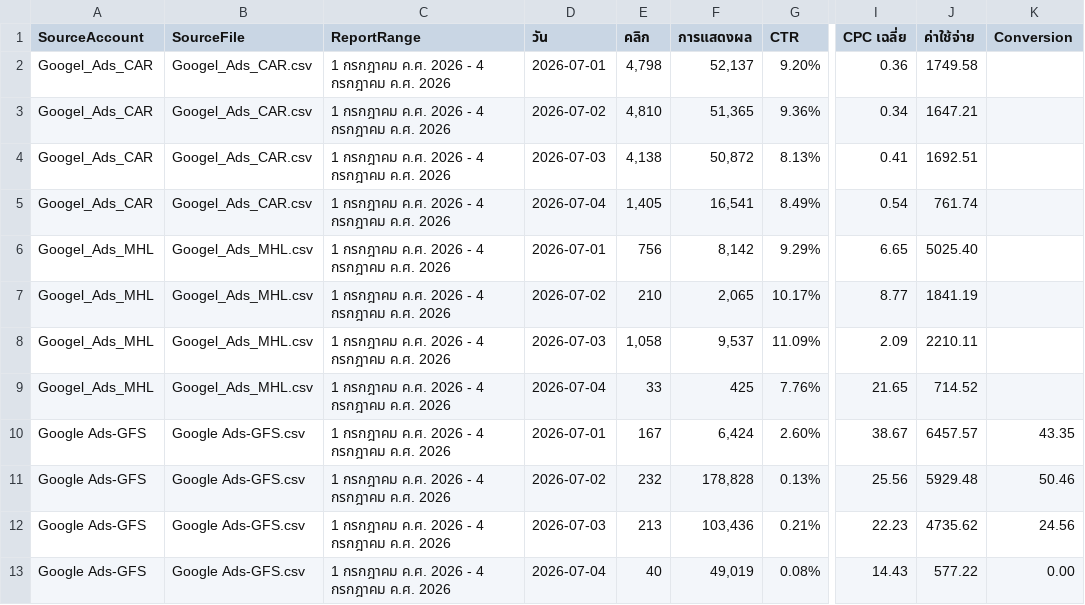
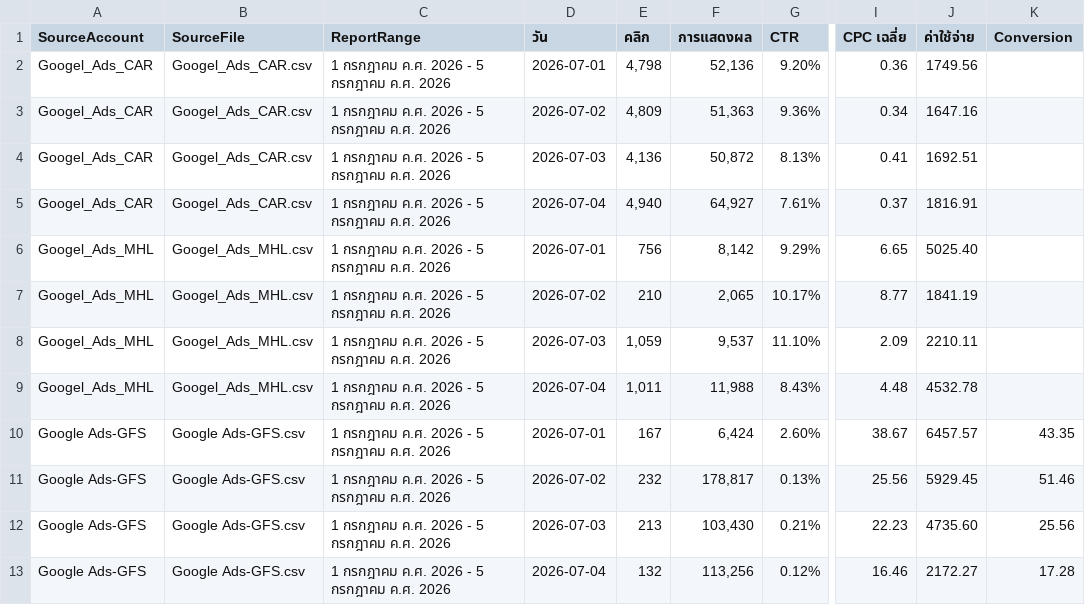
Before and after one commit to solar-film/mkt, a CSV file: Google Ads/Google_Ads_Combined.csv, drawn as a sheet; only a part is shown, gaps mark what is left out; the diff names each change by its address in the sheet, - before the commit and + after, or states it on an @@ line.

Commit message:
Update Google Ads data through 2026-07-04

```diff
--- a/Google Ads/Google_Ads_Combined.csv
+++ b/Google Ads/Google_Ads_Combined.csv
-C2:C13 (ReportRange): 1 กรกฎาคม ค.ศ. 2026 - 4 กรกฎาคม ค.ศ. 2026
+C2:C13 (ReportRange): 1 กรกฎาคม ค.ศ. 2026 - 5 กรกฎาคม ค.ศ. 2026
-F2 (การแสดงผล): 52,137
+F2 (การแสดงผล): 52,136
-J2 (ค่าใช้จ่าย): 1749.58
+J2 (ค่าใช้จ่าย): 1749.56
-E3 (คลิก): 4,810
+E3 (คลิก): 4,809
-F3 (การแสดงผล): 51,365
+F3 (การแสดงผล): 51,363
-J3 (ค่าใช้จ่าย): 1647.21
+J3 (ค่าใช้จ่าย): 1647.16
-E4 (คลิก): 4,138
+E4 (คลิก): 4,136
-E5 (คลิก): 1,405
+E5 (คลิก): 4,940
-F5 (การแสดงผล): 16,541
+F5 (การแสดงผล): 64,927
-G5 (CTR): 8.49%
+G5 (CTR): 7.61%
-I5 (CPC เฉลี่ย): 0.54
+I5 (CPC เฉลี่ย): 0.37
-J5 (ค่าใช้จ่าย): 761.74
+J5 (ค่าใช้จ่าย): 1816.91
-E8 (คลิก): 1,058
+E8 (คลิก): 1,059
-G8 (CTR): 11.09%
+G8 (CTR): 11.10%
-E9 (คลิก): 33
+E9 (คลิก): 1,011
-F9 (การแสดงผล): 425
+F9 (การแสดงผล): 11,988
-G9 (CTR): 7.76%
+G9 (CTR): 8.43%
-I9 (CPC เฉลี่ย): 21.65
+I9 (CPC เฉลี่ย): 4.48
-J9 (ค่าใช้จ่าย): 714.52
+J9 (ค่าใช้จ่าย): 4532.78
-F11 (การแสดงผล): 178,828
+F11 (การแสดงผล): 178,817
-J11 (ค่าใช้จ่าย): 5929.48
+J11 (ค่าใช้จ่าย): 5929.45
-K11 (Conversion): 50.46
+K11 (Conversion): 51.46
-F12 (การแสดงผล): 103,436
+F12 (การแสดงผล): 103,430
-J12 (ค่าใช้จ่าย): 4735.62
+J12 (ค่าใช้จ่าย): 4735.60
-K12 (Conversion): 24.56
+K12 (Conversion): 25.56
-E13 (คลิก): 40
+E13 (คลิก): 132
-F13 (การแสดงผล): 49,019
+F13 (การแสดงผล): 113,256
-G13 (CTR): 0.08%
+G13 (CTR): 0.12%
-I13 (CPC เฉลี่ย): 14.43
+I13 (CPC เฉลี่ย): 16.46
-J13 (ค่าใช้จ่าย): 577.22
+J13 (ค่าใช้จ่าย): 2172.27
-K13 (Conversion): 0.00
+K13 (Conversion): 17.28
```
Also changed, not shown: Google Ads/Googel_Ads_CAR.csv, Google Ads/Googel_Ads_MHL.csv, 1 other file.
